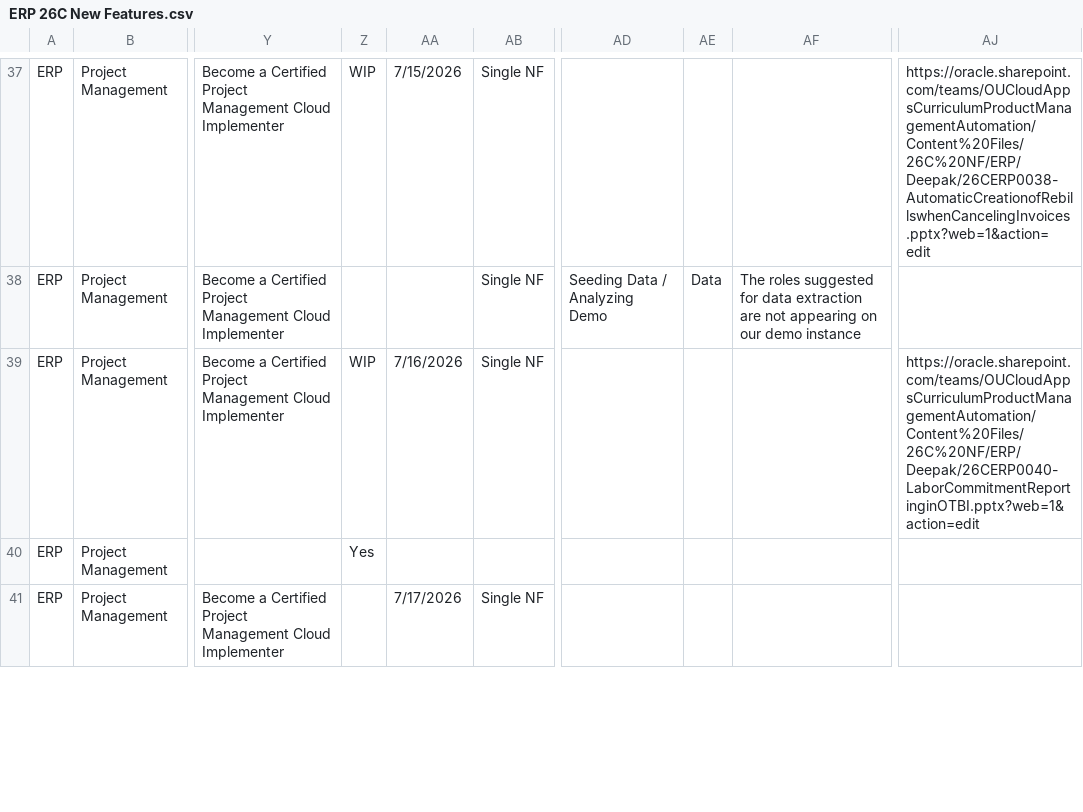
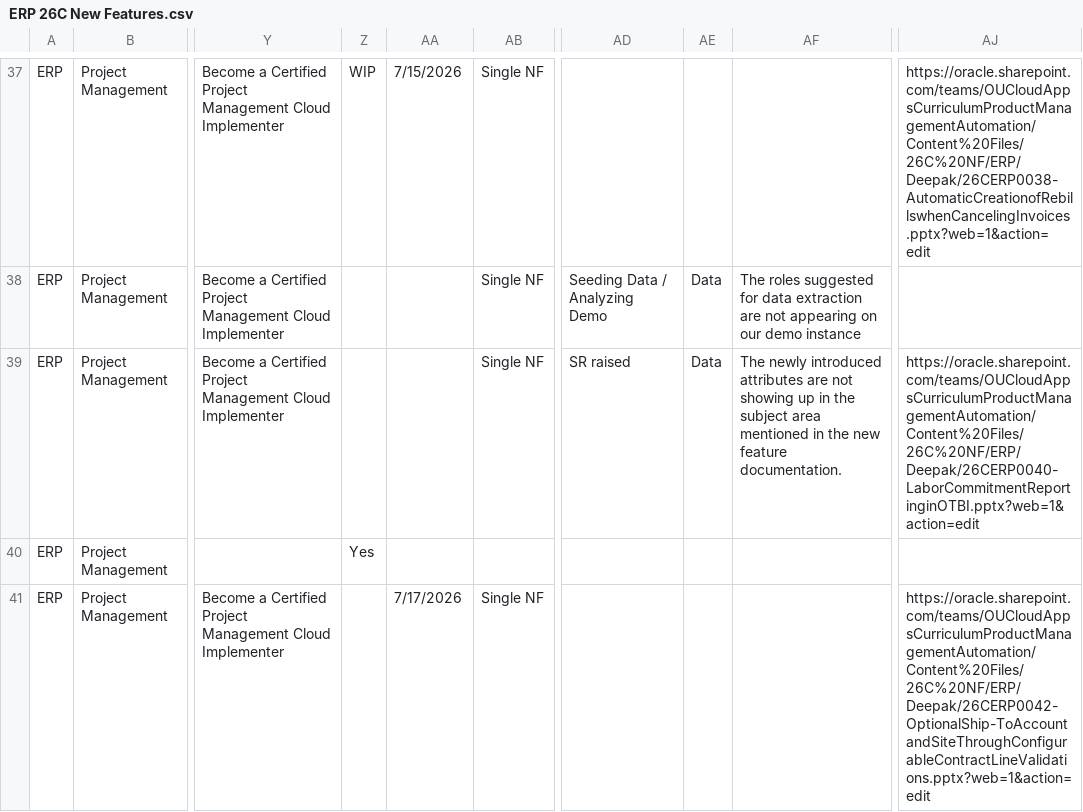
Before and after one commit to pavithraguruprasadb-maker/26C-New-Features-Dashboard, a CSV file: ERP 26C New Features.csv, drawn as a sheet; only a part is shown, gaps mark what is left out; the diff covers the shown part only; the diff names each change by its address in the sheet, - before the commit and + after, or states it on an @@ line.

Commit message:
Add files via upload

```diff
--- a/ERP 26C New Features.csv
+++ b/ERP 26C New Features.csv
-Z39: WIP
+Z39: (empty)
-AA39: 7/16/2026
+AA39: (empty)
-AD39: (empty)
+AD39: SR raised
-AE39: (empty)
+AE39: Data
-AF39: (empty)
+AF39: The newly introduced attributes are not showing up in the subject area mentioned in the new feature documentation.
-AJ41: (empty)
+AJ41: https://oracle.sharepoint.com/teams/OUCloudAppsCurriculumProductManagementAutomation/Content%20Files/26C%20NF/ERP/Deepak/26CERP0042-OptionalShip-ToAccountandSiteThroughConfigurableContractLineValidations.pptx?web=1&action=edit
```
Also changed, not shown: 8 edited cells elsewhere in this file.
